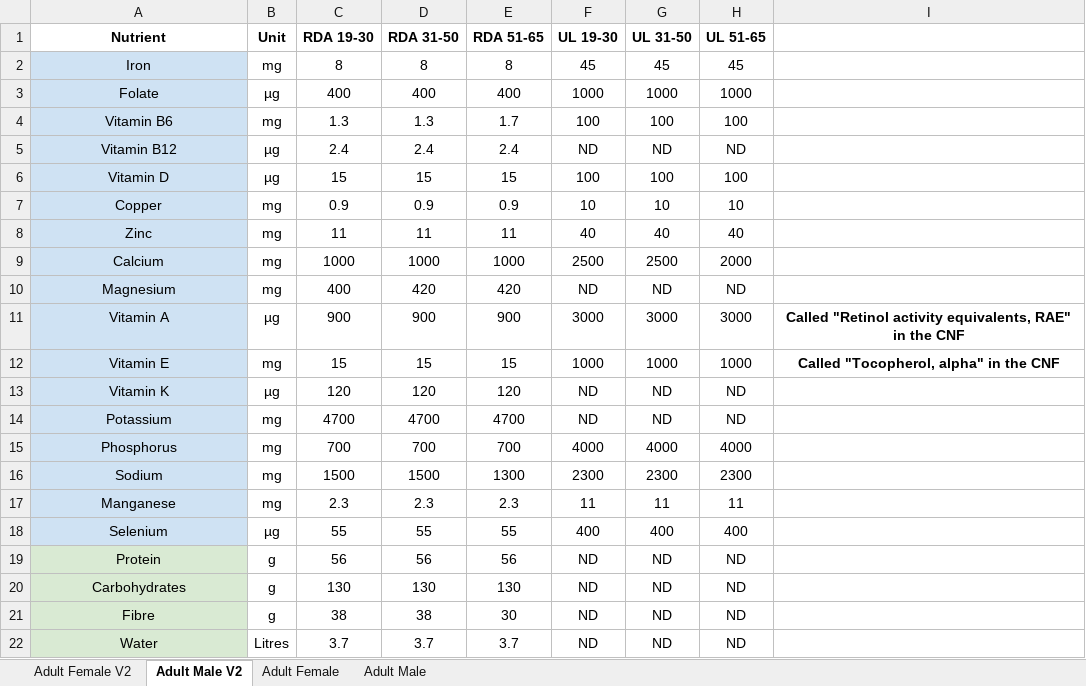
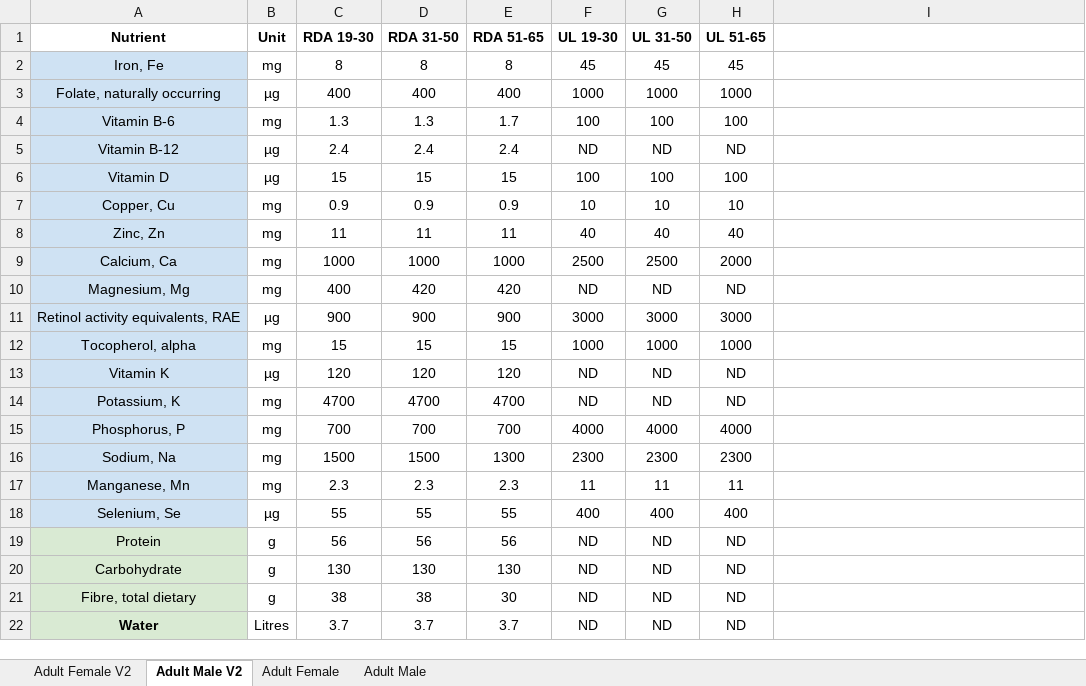
Before and after one commit to mattruegg/glucovery, an Excel workbook: data/intake.xlsx, sheet Adult Male V2, drawn as a sheet; values as stored, in another font and other column widths than the file's, no borders; charts and pictures not drawn; the diff names each change by its address in the sheet, - before the commit and + after, or states it on an @@ line.

Commit message:
fixed upload to mongodb script and took into account gender for RDA intake

```diff
--- a/data/intake.xlsx (sheet Adult Male V2)
+++ b/data/intake.xlsx (sheet Adult Male V2)
-A2 (Nutrient): Iron
+A2 (Nutrient): Iron, Fe
-A3 (Nutrient): Folate
+A3 (Nutrient): Folate, naturally occurring
-A4 (Nutrient): Vitamin B6
+A4 (Nutrient): Vitamin B-6
-A5 (Nutrient): Vitamin B12
+A5 (Nutrient): Vitamin B-12
-A7 (Nutrient): Copper
+A7 (Nutrient): Copper, Cu
-A8 (Nutrient): Zinc
+A8 (Nutrient): Zinc, Zn
-A9 (Nutrient): Calcium
+A9 (Nutrient): Calcium, Ca
-A10 (Nutrient): Magnesium
+A10 (Nutrient): Magnesium, Mg
-A11 (Nutrient): Vitamin A
+A11 (Nutrient): Retinol activity equivalents, RAE
-I11: Called "Retinol activity equivalents, RAE" in the CNF
+I11: (empty)
-A12 (Nutrient): Vitamin E
+A12 (Nutrient): Tocopherol, alpha
-I12: Called "Tocopherol, alpha" in the CNF
+I12: (empty)
-A14 (Nutrient): Potassium
+A14 (Nutrient): Potassium, K
-A15 (Nutrient): Phosphorus
+A15 (Nutrient): Phosphorus, P
-A16 (Nutrient): Sodium
+A16 (Nutrient): Sodium, Na
-A17 (Nutrient): Manganese
+A17 (Nutrient): Manganese, Mn
-A18 (Nutrient): Selenium
+A18 (Nutrient): Selenium, Se
-A20 (Nutrient): Carbohydrates
+A20 (Nutrient): Carbohydrate
-A21 (Nutrient): Fibre
+A21 (Nutrient): Fibre, total dietary
-A22 bold: off
+A22 bold: on
```
Also changed, not shown: sheet Adult Female V2, charts or pictures, 3 other files.
